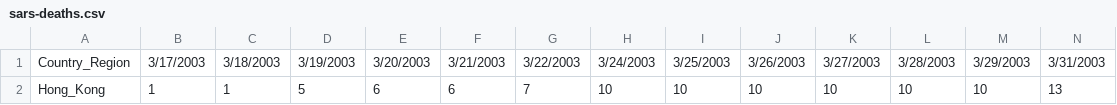
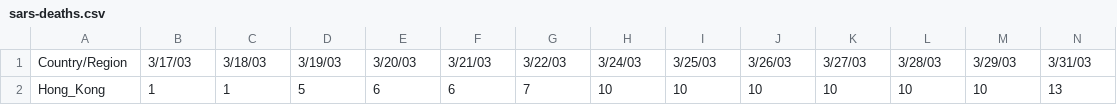
Before and after one commit to Ta180m/Infectious-Disease-Modeling, a CSV file: data/sars-deaths.csv, drawn as a sheet; only a part is shown; the diff covers the shown part only; the diff names each change by its address in the sheet, - before the commit and + after, or states it on an @@ line.

```diff
--- a/data/sars-deaths.csv
+++ b/data/sars-deaths.csv
-A1: Country_Region
+A1: Country/Region
-B1: 3/17/2003
+B1: 3/17/03
-C1: 3/18/2003
+C1: 3/18/03
-D1: 3/19/2003
+D1: 3/19/03
-E1: 3/20/2003
+E1: 3/20/03
-F1: 3/21/2003
+F1: 3/21/03
-G1: 3/22/2003
+G1: 3/22/03
-H1: 3/24/2003
+H1: 3/24/03
-I1: 3/25/2003
+I1: 3/25/03
-J1: 3/26/2003
+J1: 3/26/03
-K1: 3/27/2003
+K1: 3/27/03
-L1: 3/28/2003
+L1: 3/28/03
-M1: 3/29/2003
+M1: 3/29/03
-N1: 3/31/2003
+N1: 3/31/03
```
Also changed, not shown: 84 edited cells elsewhere in this file, 11 other files.
